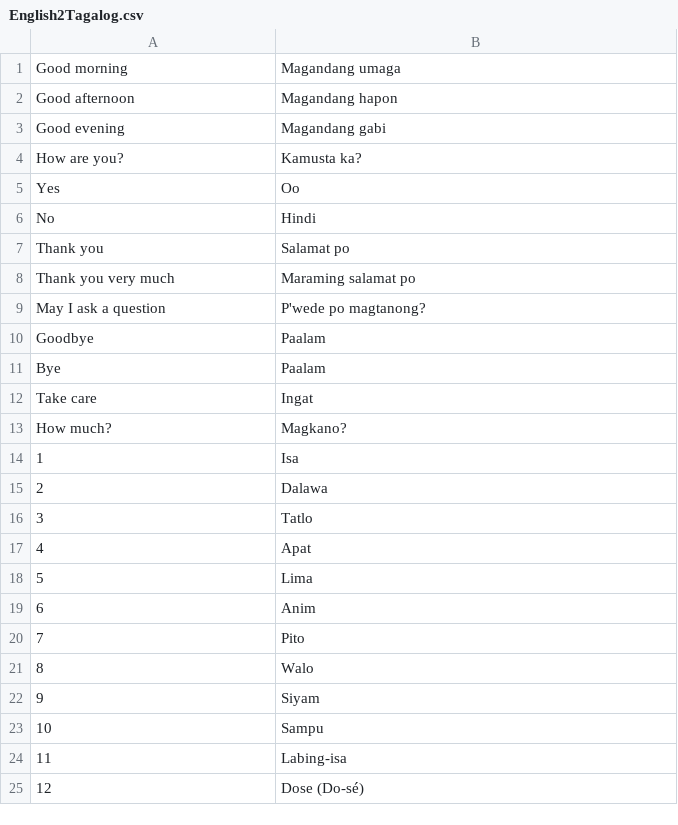
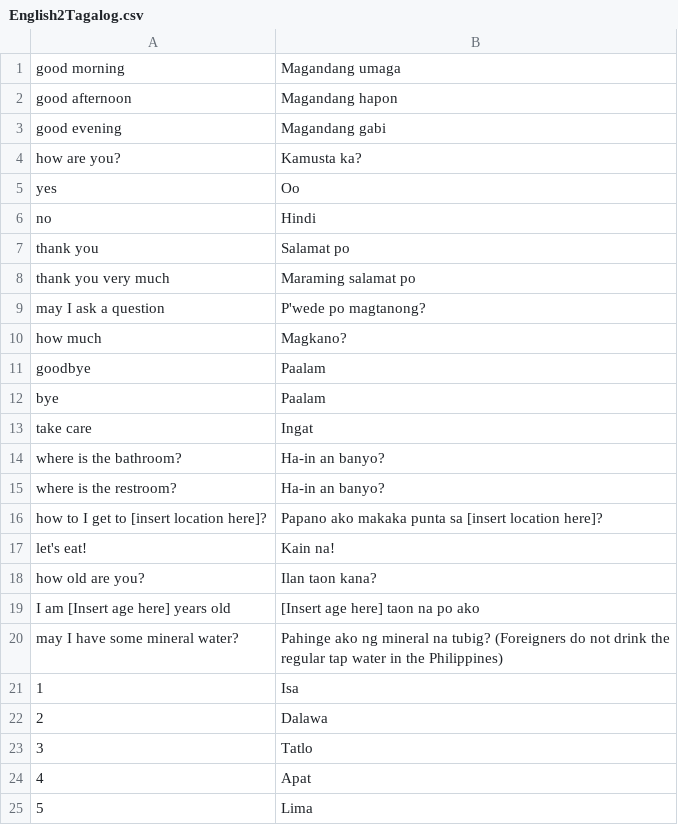
Before and after one commit to ksu-is/So-Filipino-interpreter, a CSV file: English2Tagalog.csv, drawn as a sheet; only a part is shown; the shorter side is filled out with more unchanged rows.

```diff
--- a/English2Tagalog.csv
+++ b/English2Tagalog.csv
@@ -1,14 +1,21 @@
-Good morning,Magandang umaga
-Good afternoon,Magandang hapon
-Good evening,Magandang gabi
-How are you?,Kamusta ka?
-Yes, Oo
-No,Hindi
-Thank you,Salamat po
-Thank you very much,Maraming salamat po
-May I ask a question,P'wede po magtanong?
-Goodbye,Paalam
-Bye,Paalam
-Take care,Ingat
-How much?,Magkano?
+good morning,Magandang umaga
+good afternoon,Magandang hapon
+good evening,Magandang gabi
+how are you?,Kamusta ka?
+yes, Oo
+no,Hindi
+thank you,Salamat po
+thank you very much,Maraming salamat po
+may I ask a question,P'wede po magtanong?
+how much, Magkano?
+goodbye,Paalam
+bye,Paalam
+take care,Ingat
+where is the bathroom?,Ha-in an banyo?
+where is the restroom?,Ha-in an banyo?
+how to I get to [insert location here]?,Papano ako makaka punta sa [insert location here]?
+let's eat!,Kain na!
+how old are you?,Ilan taon kana?
+I am [Insert age here] years old,[Insert age here] taon na po ako
+may I have some mineral water?,Pahinge ako ng mineral na tubig? (Foreigners do not drink the regular tap water in the Philippines)
 1,Isa
```
Also changed, not shown: English2Bisaya.csv, English2Waray.csv.
